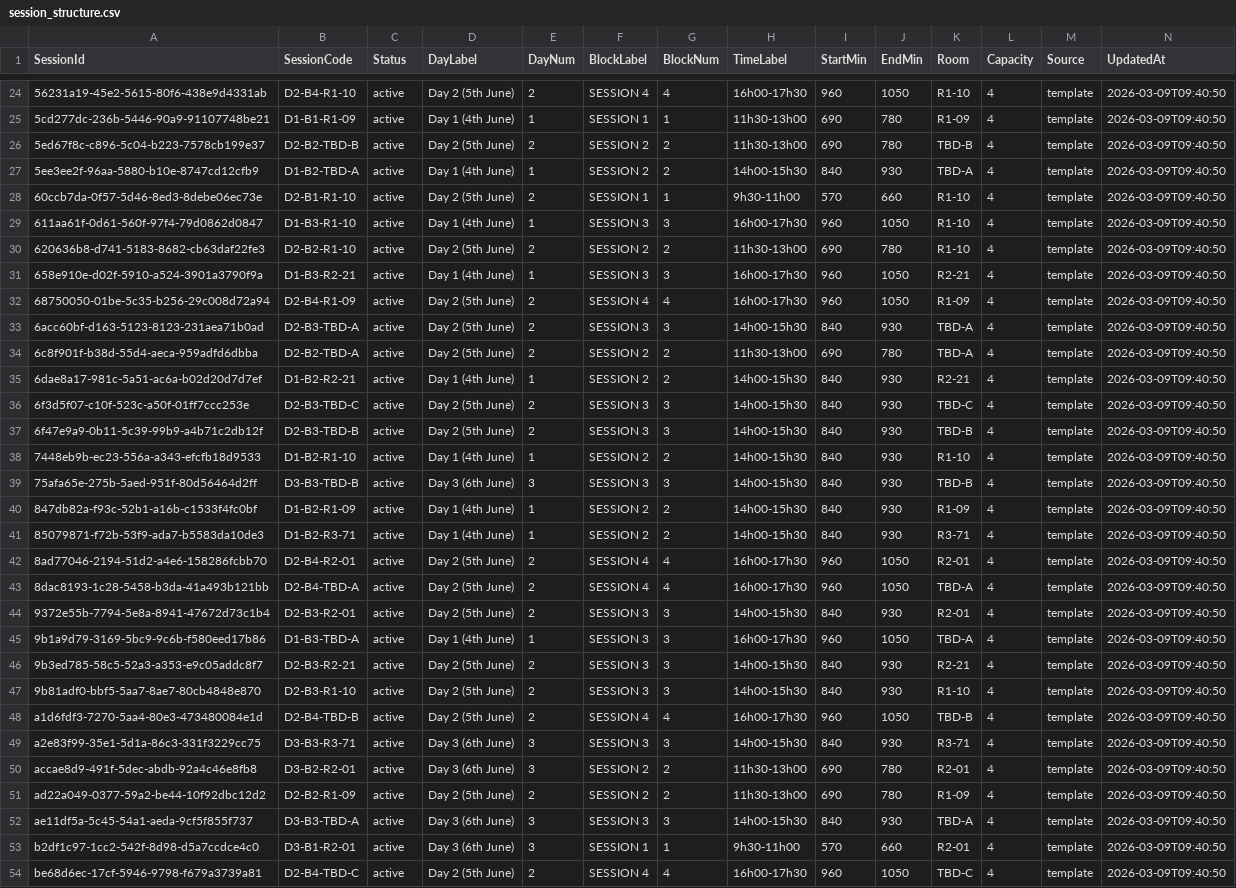
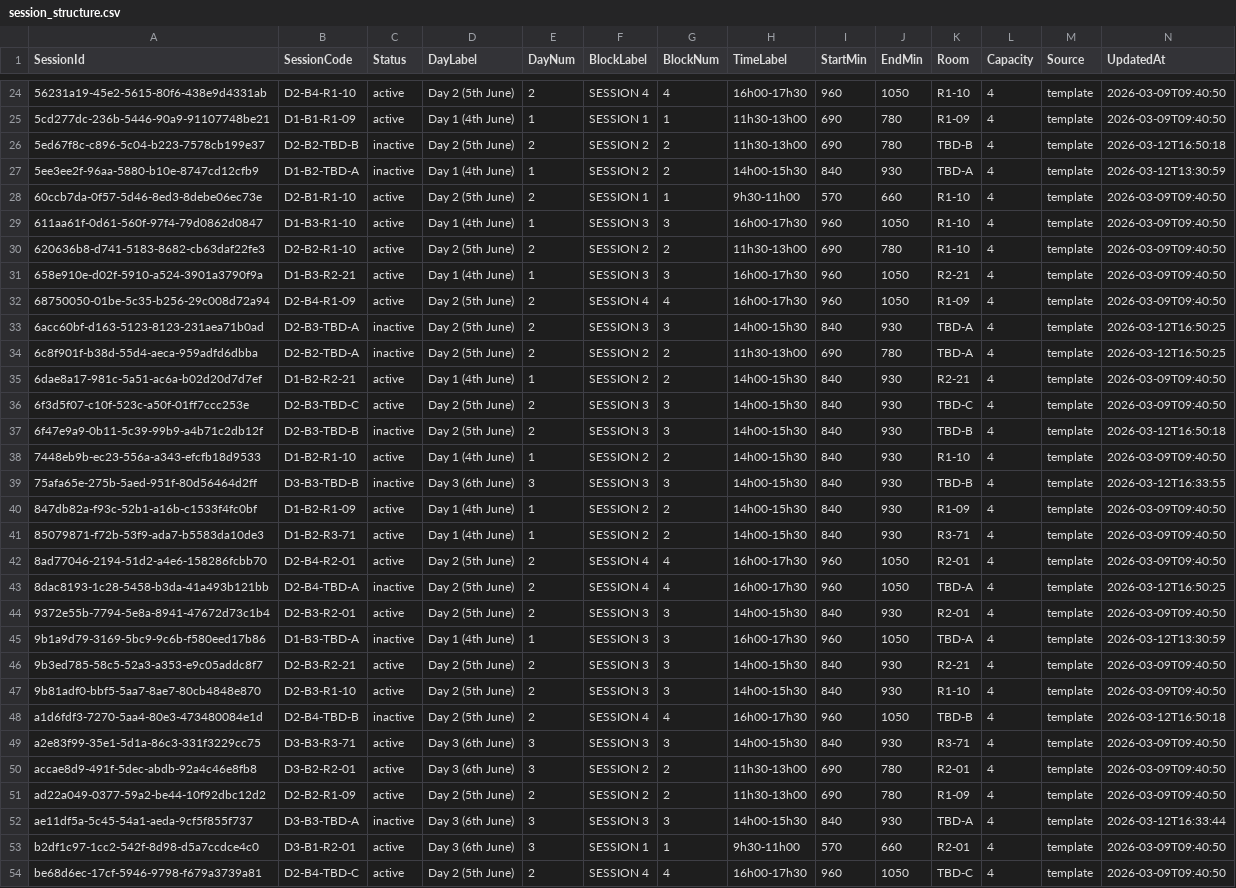
Before and after one commit to ignacio-flores/conference-studio, a CSV file: wic_app/state/session_structure.csv, drawn as a sheet; only a part is shown, gaps mark what is left out; the diff covers the shown part only.

```diff
--- a/wic_app/state/session_structure.csv
+++ b/wic_app/state/session_structure.csv
@@ -25,4 +25,4 @@ SessionId,SessionCode,Status,DayLabel,DayNum,BlockLabel,BlockNum,TimeLabel,Start
 5cd277dc-236b-5446-90a9-91107748be21,D1-B1-R1-09,active,Day 1 (4th June),1,SESSION 1,1,11h30-13h00,690,780,R1-09,4,template,2026-03-09T09:40:50
-5ed67f8c-c896-5c04-b223-7578cb199e37,D2-B2-TBD-B,active,Day 2 (5th June),2,SESSION 2,2,11h30-13h00,690,780,TBD-B,4,template,2026-03-09T09:40:50
-5ee3ee2f-96aa-5880-b10e-8747cd12cfb9,D1-B2-TBD-A,active,Day 1 (4th June),1,SESSION 2,2,14h00-15h30,840,930,TBD-A,4,template,2026-03-09T09:40:50
+5ed67f8c-c896-5c04-b223-7578cb199e37,D2-B2-TBD-B,inactive,Day 2 (5th June),2,SESSION 2,2,11h30-13h00,690,780,TBD-B,4,template,2026-03-12T16:50:18
+5ee3ee2f-96aa-5880-b10e-8747cd12cfb9,D1-B2-TBD-A,inactive,Day 1 (4th June),1,SESSION 2,2,14h00-15h30,840,930,TBD-A,4,template,2026-03-12T13:30:59
 60ccb7da-0f57-5d46-8ed3-8debe06ec73e,D2-B1-R1-10,active,Day 2 (5th June),2,SESSION 1,1,9h30-11h00,570,660,R1-10,4,template,2026-03-09T09:40:50
@@ -32,9 +32,9 @@ SessionId,SessionCode,Status,DayLabel,DayNum,BlockLabel,BlockNum,TimeLabel,Start
 68750050-01be-5c35-b256-29c008d72a94,D2-B4-R1-09,active,Day 2 (5th June),2,SESSION 4,4,16h00-17h30,960,1050,R1-09,4,template,2026-03-09T09:40:50
-6acc60bf-d163-5123-8123-231aea71b0ad,D2-B3-TBD-A,active,Day 2 (5th June),2,SESSION 3,3,14h00-15h30,840,930,TBD-A,4,template,2026-03-09T09:40:50
-6c8f901f-b38d-55d4-aeca-959adfd6dbba,D2-B2-TBD-A,active,Day 2 (5th June),2,SESSION 2,2,11h30-13h00,690,780,TBD-A,4,template,2026-03-09T09:40:50
+6acc60bf-d163-5123-8123-231aea71b0ad,D2-B3-TBD-A,inactive,Day 2 (5th June),2,SESSION 3,3,14h00-15h30,840,930,TBD-A,4,template,2026-03-12T16:50:25
+6c8f901f-b38d-55d4-aeca-959adfd6dbba,D2-B2-TBD-A,inactive,Day 2 (5th June),2,SESSION 2,2,11h30-13h00,690,780,TBD-A,4,template,2026-03-12T16:50:25
 6dae8a17-981c-5a51-ac6a-b02d20d7d7ef,D1-B2-R2-21,active,Day 1 (4th June),1,SESSION 2,2,14h00-15h30,840,930,R2-21,4,template,2026-03-09T09:40:50
 6f3d5f07-c10f-523c-a50f-01ff7ccc253e,D2-B3-TBD-C,active,Day 2 (5th June),2,SESSION 3,3,14h00-15h30,840,930,TBD-C,4,template,2026-03-09T09:40:50
-6f47e9a9-0b11-5c39-99b9-a4b71c2db12f,D2-B3-TBD-B,active,Day 2 (5th June),2,SESSION 3,3,14h00-15h30,840,930,TBD-B,4,template,2026-03-09T09:40:50
+6f47e9a9-0b11-5c39-99b9-a4b71c2db12f,D2-B3-TBD-B,inactive,Day 2 (5th June),2,SESSION 3,3,14h00-15h30,840,930,TBD-B,4,template,2026-03-12T16:50:18
 7448eb9b-ec23-556a-a343-efcfb18d9533,D1-B2-R1-10,active,Day 1 (4th June),1,SESSION 2,2,14h00-15h30,840,930,R1-10,4,template,2026-03-09T09:40:50
-75afa65e-275b-5aed-951f-80d56464d2ff,D3-B3-TBD-B,active,Day 3 (6th June),3,SESSION 3,3,14h00-15h30,840,930,TBD-B,4,template,2026-03-09T09:40:50
+75afa65e-275b-5aed-951f-80d56464d2ff,D3-B3-TBD-B,inactive,Day 3 (6th June),3,SESSION 3,3,14h00-15h30,840,930,TBD-B,4,template,2026-03-12T16:33:55
 847db82a-f93c-52b1-a16b-c1533f4fc0bf,D1-B2-R1-09,active,Day 1 (4th June),1,SESSION 2,2,14h00-15h30,840,930,R1-09,4,template,2026-03-09T09:40:50
@@ -42,8 +42,8 @@ SessionId,SessionCode,Status,DayLabel,DayNum,BlockLabel,BlockNum,TimeLabel,Start
 8ad77046-2194-51d2-a4e6-158286fcbb70,D2-B4-R2-01,active,Day 2 (5th June),2,SESSION 4,4,16h00-17h30,960,1050,R2-01,4,template,2026-03-09T09:40:50
-8dac8193-1c28-5458-b3da-41a493b121bb,D2-B4-TBD-A,active,Day 2 (5th June),2,SESSION 4,4,16h00-17h30,960,1050,TBD-A,4,template,2026-03-09T09:40:50
+8dac8193-1c28-5458-b3da-41a493b121bb,D2-B4-TBD-A,inactive,Day 2 (5th June),2,SESSION 4,4,16h00-17h30,960,1050,TBD-A,4,template,2026-03-12T16:50:25
 9372e55b-7794-5e8a-8941-47672d73c1b4,D2-B3-R2-01,active,Day 2 (5th June),2,SESSION 3,3,14h00-15h30,840,930,R2-01,4,template,2026-03-09T09:40:50
-9b1a9d79-3169-5bc9-9c6b-f580eed17b86,D1-B3-TBD-A,active,Day 1 (4th June),1,SESSION 3,3,16h00-17h30,960,1050,TBD-A,4,template,2026-03-09T09:40:50
+9b1a9d79-3169-5bc9-9c6b-f580eed17b86,D1-B3-TBD-A,inactive,Day 1 (4th June),1,SESSION 3,3,16h00-17h30,960,1050,TBD-A,4,template,2026-03-12T13:30:59
 9b3ed785-58c5-52a3-a353-e9c05addc8f7,D2-B3-R2-21,active,Day 2 (5th June),2,SESSION 3,3,14h00-15h30,840,930,R2-21,4,template,2026-03-09T09:40:50
 9b81adf0-bbf5-5aa7-8ae7-80cb4848e870,D2-B3-R1-10,active,Day 2 (5th June),2,SESSION 3,3,14h00-15h30,840,930,R1-10,4,template,2026-03-09T09:40:50
-a1d6fdf3-7270-5aa4-80e3-473480084e1d,D2-B4-TBD-B,active,Day 2 (5th June),2,SESSION 4,4,16h00-17h30,960,1050,TBD-B,4,template,2026-03-09T09:40:50
+a1d6fdf3-7270-5aa4-80e3-473480084e1d,D2-B4-TBD-B,inactive,Day 2 (5th June),2,SESSION 4,4,16h00-17h30,960,1050,TBD-B,4,template,2026-03-12T16:50:18
 a2e83f99-35e1-5d1a-86c3-331f3229cc75,D3-B3-R3-71,active,Day 3 (6th June),3,SESSION 3,3,14h00-15h30,840,930,R3-71,4,template,2026-03-09T09:40:50
@@ -51,3 +51,3 @@ accae8d9-491f-5dec-abdb-92a4c46e8fb8,D3-B2-R2-01,active,Day 3 (6th June),3,SESSI
 ad22a049-0377-59a2-be44-10f92dbc12d2,D2-B2-R1-09,active,Day 2 (5th June),2,SESSION 2,2,11h30-13h00,690,780,R1-09,4,template,2026-03-09T09:40:50
-ae11df5a-5c45-54a1-aeda-9cf5f855f737,D3-B3-TBD-A,active,Day 3 (6th June),3,SESSION 3,3,14h00-15h30,840,930,TBD-A,4,template,2026-03-09T09:40:50
+ae11df5a-5c45-54a1-aeda-9cf5f855f737,D3-B3-TBD-A,inactive,Day 3 (6th June),3,SESSION 3,3,14h00-15h30,840,930,TBD-A,4,template,2026-03-12T16:33:44
 b2df1c97-1cc2-542f-8d98-d5a7ccdce4c0,D3-B1-R2-01,active,Day 3 (6th June),3,SESSION 1,1,9h30-11h00,570,660,R2-01,4,template,2026-03-09T09:40:50
```
Also changed, not shown: 20 edited cells elsewhere in this file, wic_app/state/paper_metadata_overrides.csv, wic_app/state/paper_placements.csv, 12 other files.
